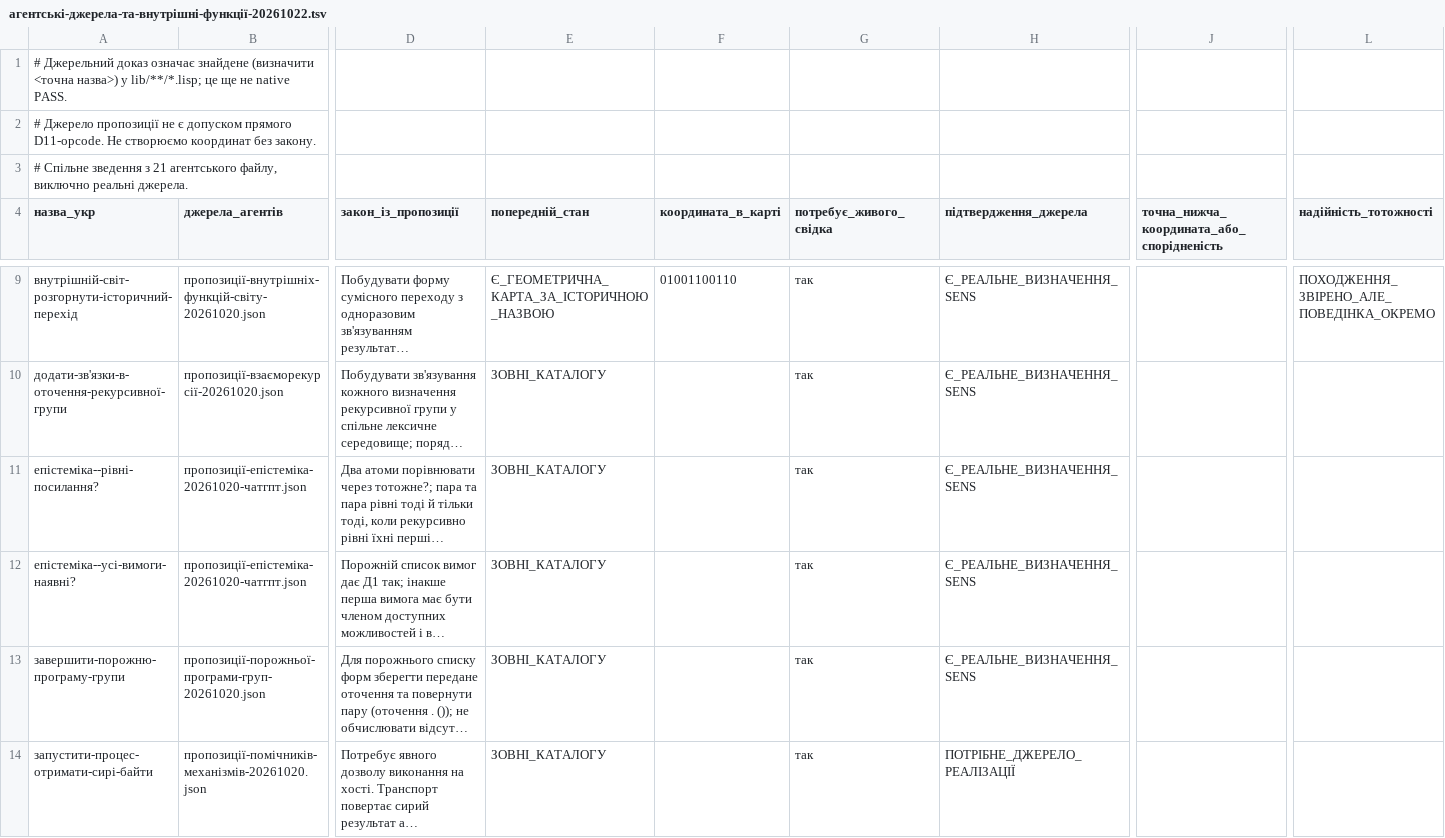
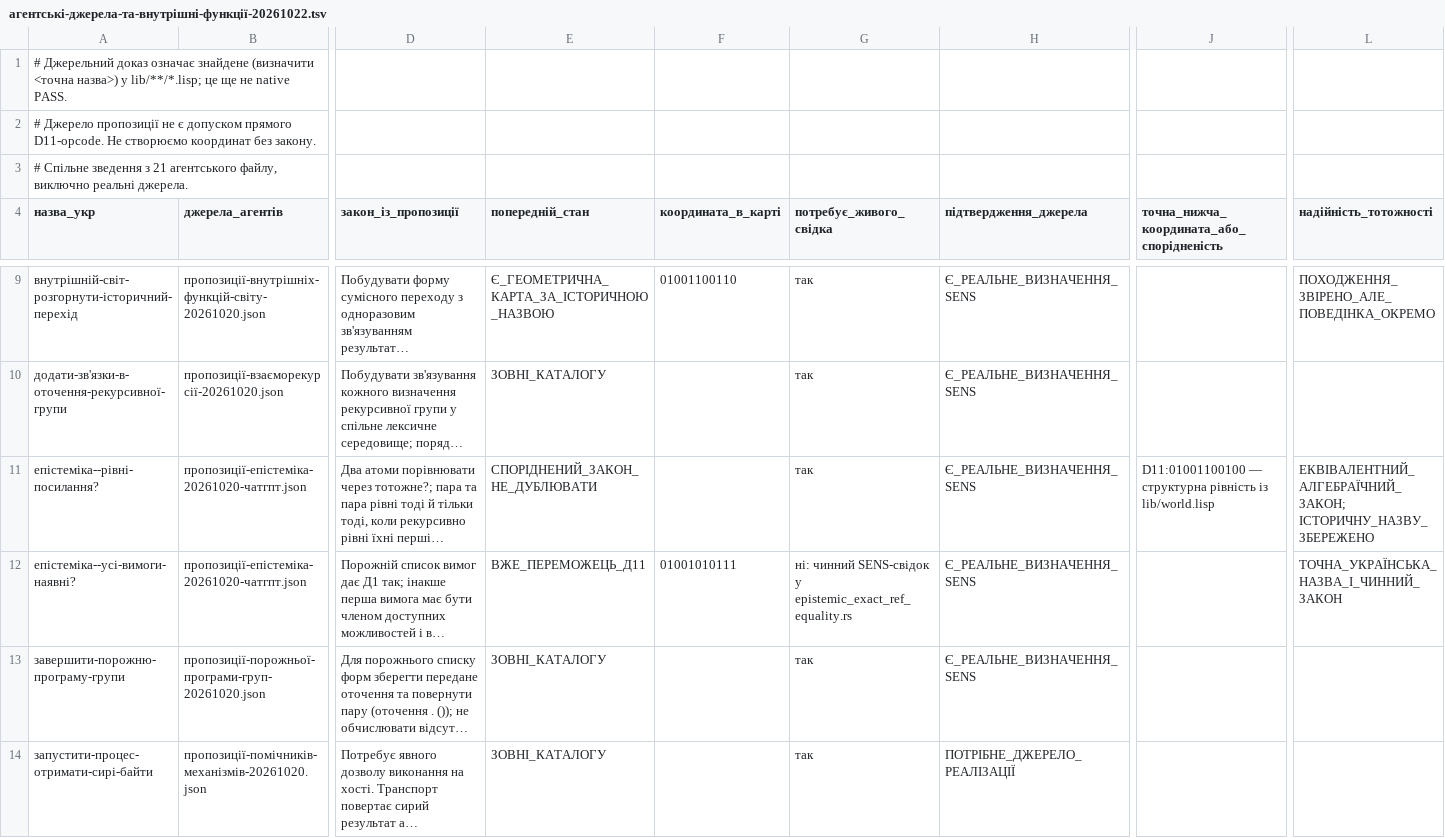
Before and after one commit to juv4uk/sens, a TSV file: knowledge/d11/база-доступних-функцій/агентські-джерела-та-внутрішні-функції-20261022.tsv, drawn as a sheet; only a part is shown, gaps mark what is left out; long unchanged cells end in …; the diff names each change by its address in the sheet, - before the commit and + after, or states it on an @@ line.

Commit message:
D11: зіставити агентську епістеміку з переможцем і не дублювати рівність

```diff
--- a/knowledge/d11/база-доступних-функцій/агентські-джерела-та-внутрішні-функції-20261022.tsv
+++ b/knowledge/d11/база-доступних-функцій/агентські-джерела-та-внутрішні-функції-20261022.tsv
-E11 (попередній_стан): ЗОВНІ_КАТАЛОГУ
+E11 (попередній_стан): СПОРІДНЕНИЙ_ЗАКОН_НЕ_ДУБЛЮВАТИ
-J11: (empty)
+J11: D11:01001100100 — структурна рівність із lib/world.lisp
-L11 (надійність_тотожності): (empty)
+L11 (надійність_тотожності): ЕКВІВАЛЕНТНИЙ_АЛГЕБРАЇЧНИЙ_ЗАКОН; ІСТОРИЧНУ_НАЗВУ_ЗБЕРЕЖЕНО
-E12 (попередній_стан): ЗОВНІ_КАТАЛОГУ
+E12 (попередній_стан): ВЖЕ_ПЕРЕМОЖЕЦЬ_Д11
-F12 (координата_в_карті): (empty)
+F12 (координата_в_карті): 01001010111
-G12 (потребує_живого_свідка): так
+G12 (потребує_живого_свідка): ні: чинний SENS-свідок у epistemic_exact_ref_equality.rs
-L12 (надійність_тотожності): (empty)
+L12 (надійність_тотожності): ТОЧНА_УКРАЇНСЬКА_НАЗВА_І_ЧИННИЙ_ЗАКОН
```
